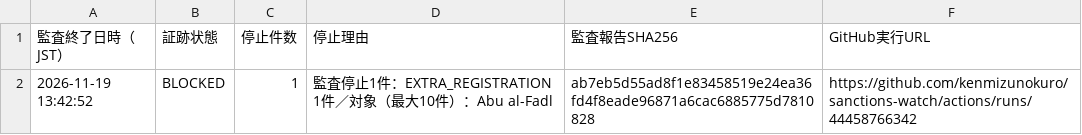
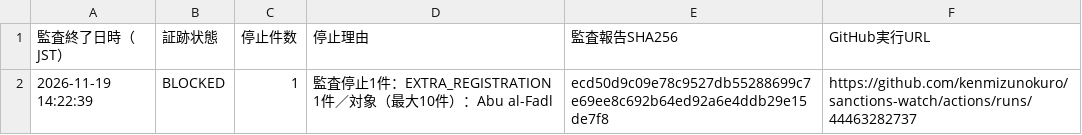
Before and after one commit to kenmizunokuro/sanctions-watch, a CSV file: data/dashboard/ofac_integrity.csv, drawn as a sheet.

```diff
--- a/data/dashboard/ofac_integrity.csv
+++ b/data/dashboard/ofac_integrity.csv
@@ -1,2 +1,2 @@
 監査終了日時（JST）,証跡状態,停止件数,停止理由,監査報告SHA256,GitHub実行URL
-2026-11-19 13:42:52,BLOCKED,1,監査停止1件：EXTRA_REGISTRATION 1件／対象（最大10件）：Abu al-Fadl,ab7eb5d55ad8f1e83458519e24ea36fd4f8eade96871a6cac6885775d7810828,https://github.com/kenmizunokuro/sanctions-watch/actions/runs/44458766342
+2026-11-19 14:22:39,BLOCKED,1,監査停止1件：EXTRA_REGISTRATION 1件／対象（最大10件）：Abu al-Fadl,ecd50d9c09e78c9527db55288699c7e69ee8c692b64ed92a6e4ddb29e15de7f8,https://github.com/kenmizunokuro/sanctions-watch/actions/runs/44463282737
```
Also changed, not shown: data/dashboard/status.csv, data/dashboard/status_detail.csv, 1 other file.
